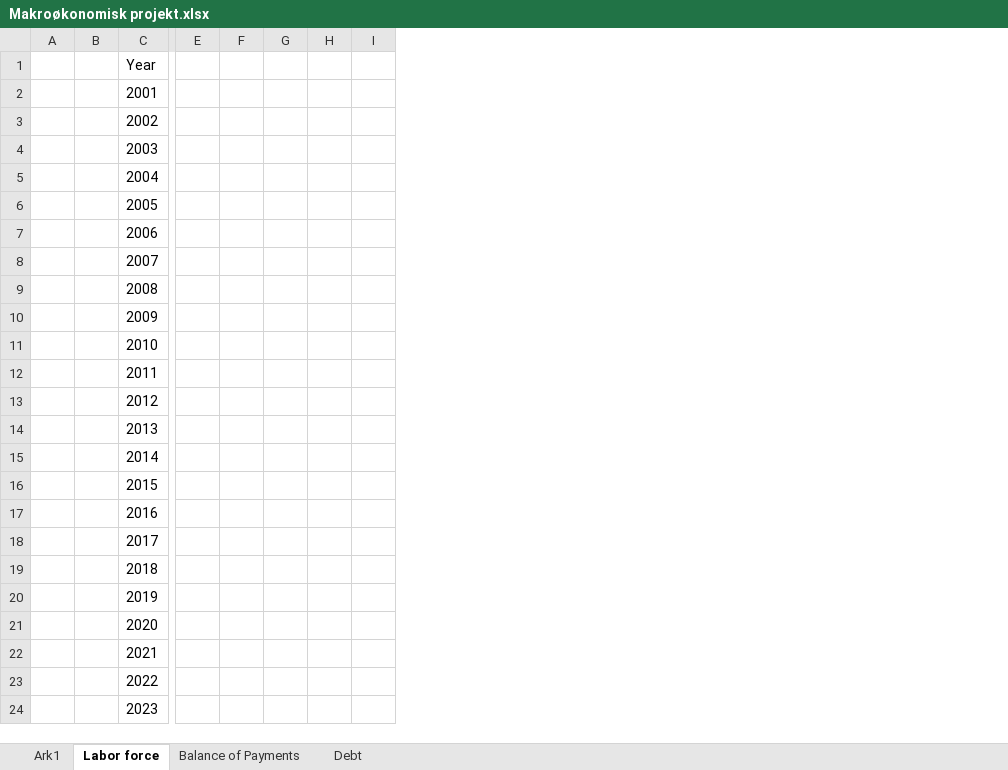
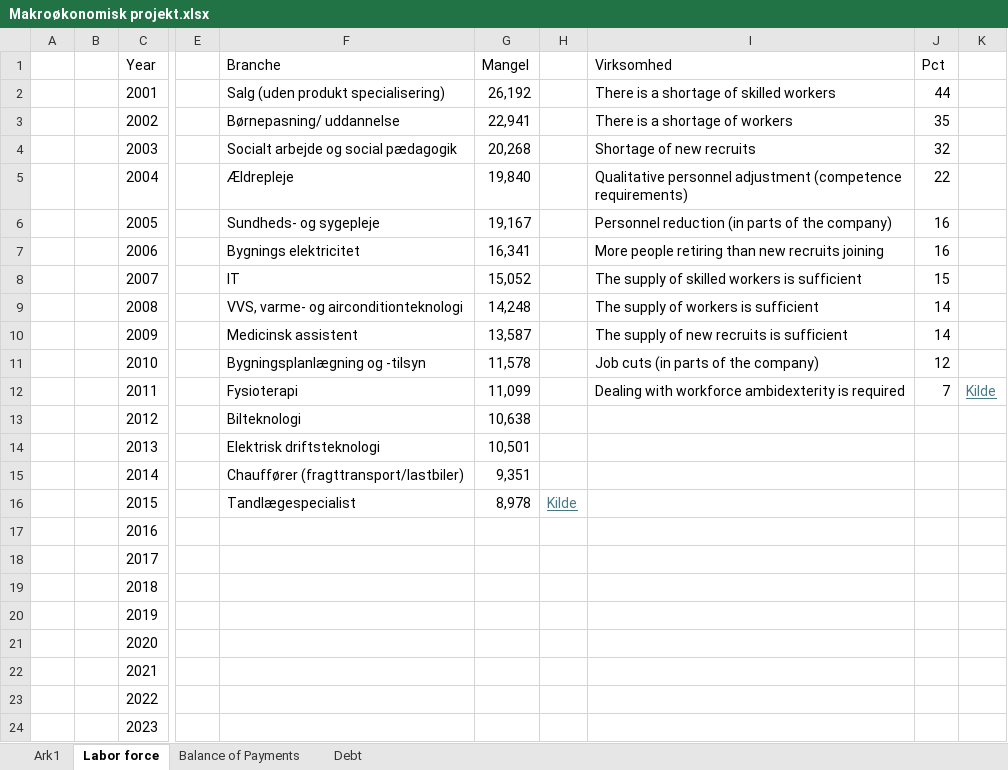
Before and after one commit to SimonHedegaard/projekteksamen, an Excel workbook: Makroøkonomisk projekt.xlsx, sheet Labor force, drawn as a sheet; only a part is shown, gaps mark what is left out; values as stored, in another font and other column widths than the file's, no borders; removed rows and columns are numbered as before the commit, all else as after; the diff names each change by its address in the sheet, - before the commit and + after, or states it on an @@ line.

```diff
--- a/Makroøkonomisk projekt.xlsx (sheet Labor force)
+++ b/Makroøkonomisk projekt.xlsx (sheet Labor force)
-column F, empty
-column G, empty
-column H, empty
-column I, empty
+column F (Branche), rows 2-16: Salg (uden produkt specialisering) | Børnepasning/ uddannelse | Socialt arbejde og social pædagogik | Ældrepleje | Sundheds- og sygepleje | Bygnings elektricitet | IT | VVS, varme- og airconditionteknologi | Medicinsk assistent | Bygningsplanlægning og -tilsyn | Fysioterapi | Bilteknologi | Elektrisk driftsteknologi | Chauffører (fragttransport/lastbiler) | Tandlægespecialist
+column G (Mangel), rows 2-16: 26,192 | 22,941 | 20,268 | 19,840 | 19,167 | 16,341 | 15,052 | 14,248 | 13,587 | 11,578 | 11,099 | 10,638 | 10,501 | 9,351 | 8,978
+column H, row 16: Kilde
+column I (Virksomhed), rows 2-12: There is a shortage of skilled workers | There is a shortage of workers | Shortage of new recruits | Qualitative personnel adjustment (competence requirements) | Personnel reduction (in parts of the company) | More people retiring than new recruits joining | The supply of skilled workers is sufficient | The supply of workers is sufficient | The supply of new recruits is sufficient | Job cuts (in parts of the company) | Dealing with workforce ambidexterity is required
+column J (Pct), rows 2-12: 44 | 35 | 32 | 22 | 16 | 16 | 15 | 14 | 14 | 12 | 7
+column K, row 12: Kilde
```
Also changed, not shown: formulas that keep their value, 1 other file.
